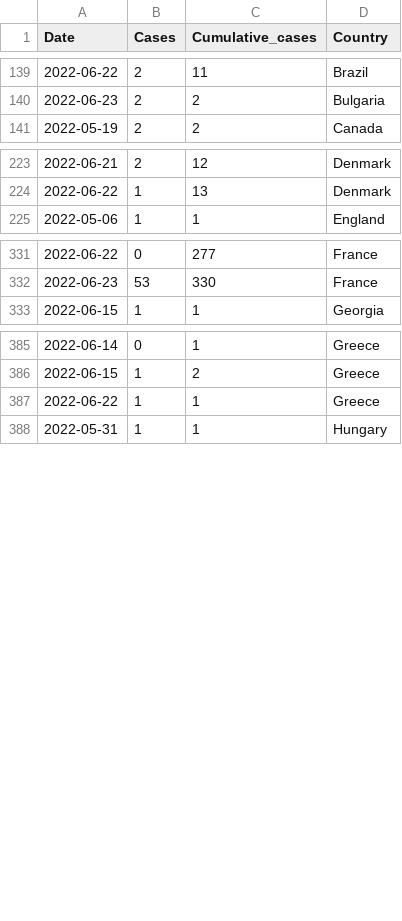
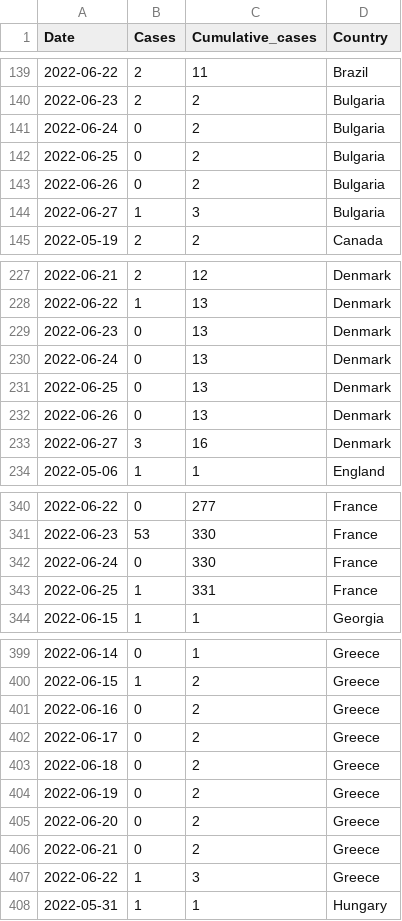
Before and after one commit to globaldothealth/monkeypox, a CSV file: timeseries-country-confirmed.csv, drawn as a sheet; only a part is shown, gaps mark what is left out; the diff covers the shown part only.

```diff
--- a/timeseries-country-confirmed.csv
+++ b/timeseries-country-confirmed.csv
@@ -140,2 +140,6 @@ Date,Cases,Cumulative_cases,Country
 2022-06-23,2,2,Bulgaria
+2022-06-24,0,2,Bulgaria
+2022-06-25,0,2,Bulgaria
+2022-06-26,0,2,Bulgaria
+2022-06-27,1,3,Bulgaria
 2022-05-19,2,2,Canada
@@ -224,2 +228,7 @@ Date,Cases,Cumulative_cases,Country
 2022-06-22,1,13,Denmark
+2022-06-23,0,13,Denmark
+2022-06-24,0,13,Denmark
+2022-06-25,0,13,Denmark
+2022-06-26,0,13,Denmark
+2022-06-27,3,16,Denmark
 2022-05-06,1,1,England
@@ -332,2 +341,4 @@ Date,Cases,Cumulative_cases,Country
 2022-06-23,53,330,France
+2022-06-24,0,330,France
+2022-06-25,1,331,France
 2022-06-15,1,1,Georgia
@@ -386,3 +400,9 @@ Date,Cases,Cumulative_cases,Country
 2022-06-15,1,2,Greece
-2022-06-22,1,1,Greece
+2022-06-16,0,2,Greece
+2022-06-17,0,2,Greece
+2022-06-18,0,2,Greece
+2022-06-19,0,2,Greece
+2022-06-20,0,2,Greece
+2022-06-21,0,2,Greece
+2022-06-22,1,3,Greece
 2022-05-31,1,1,Hungary
```
Also changed, not shown: 11 added rows elsewhere in this file, timeseries-confirmed.csv, 11 other files.
